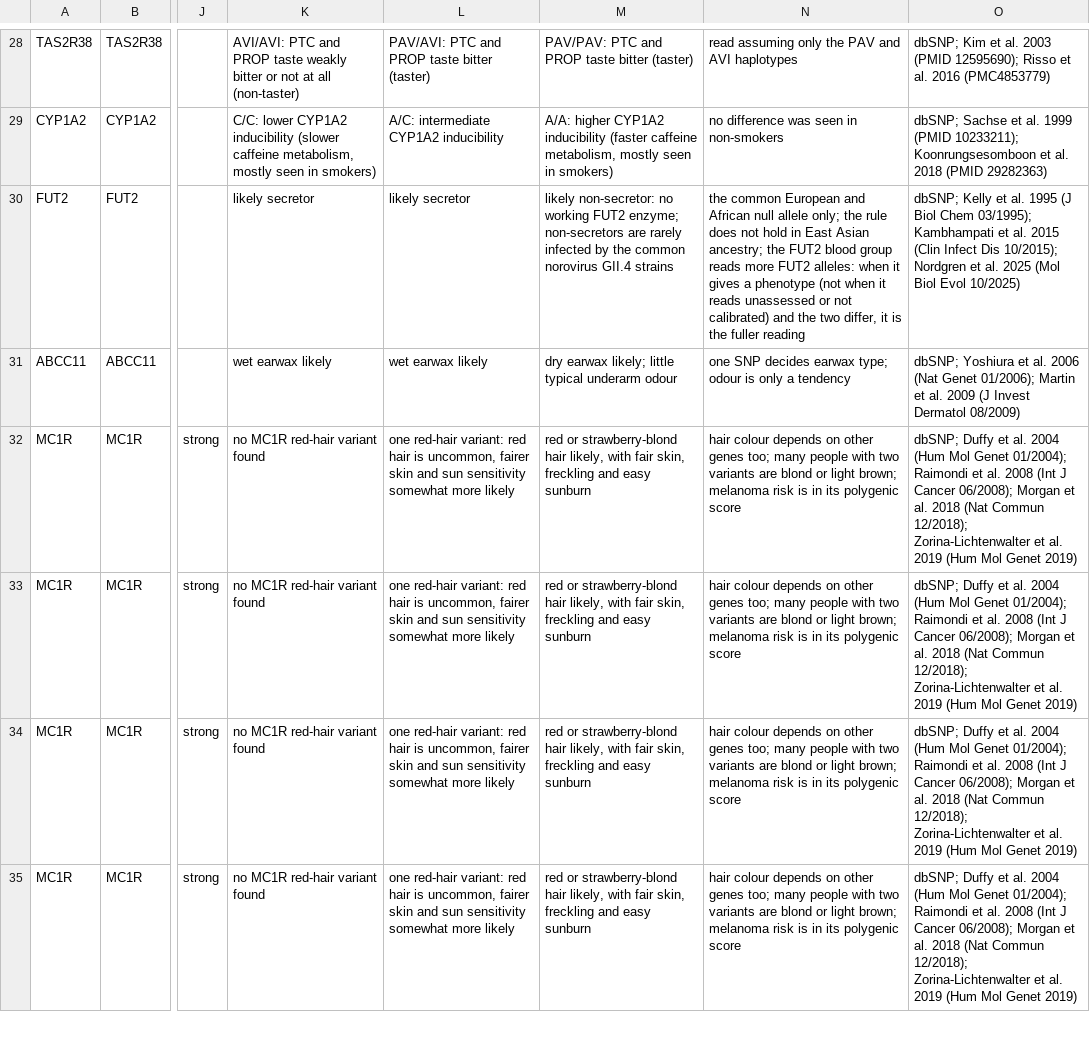
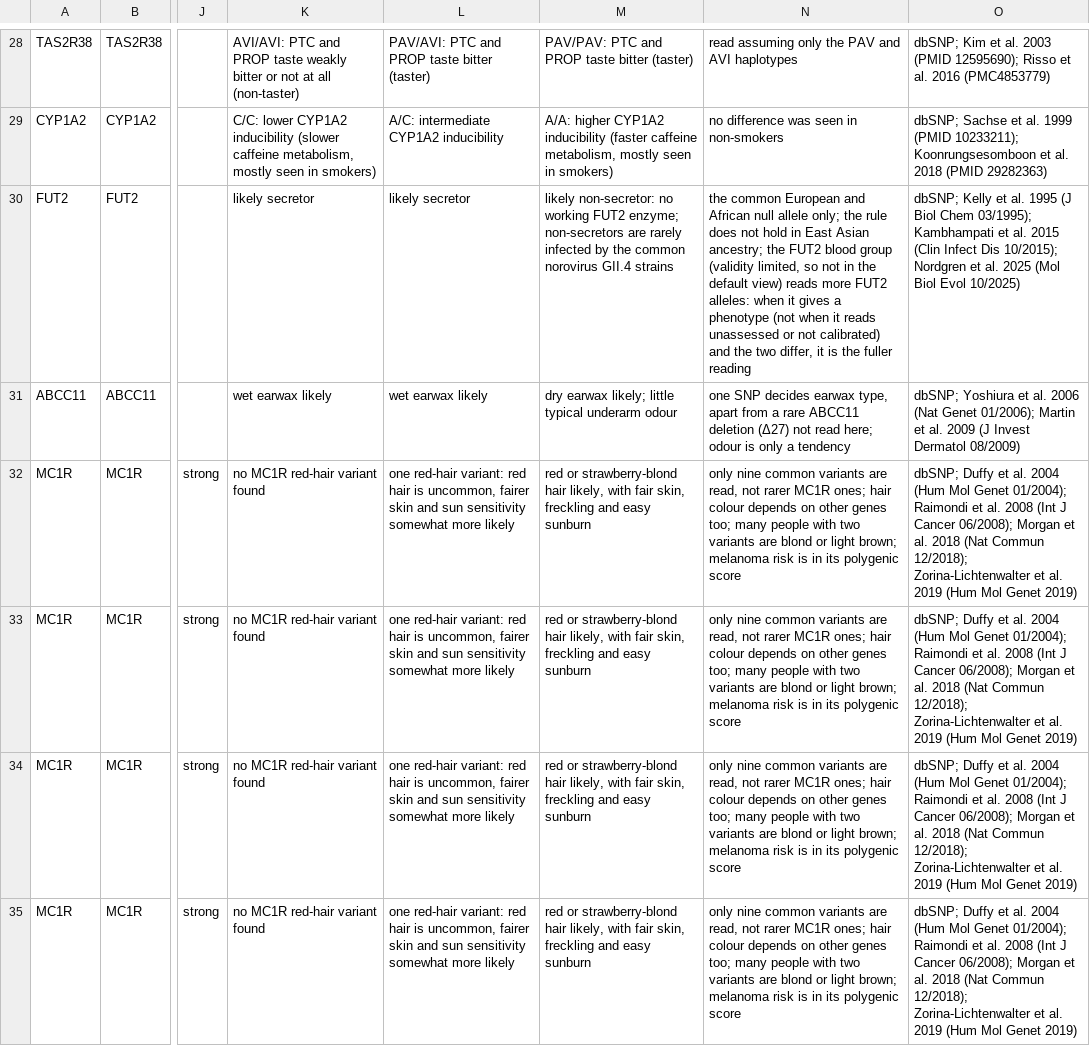
Before and after one commit to genokeeper/genokeeper, a TSV file: src/genokeeper/resources/traits/traits.tsv, drawn as a sheet; only a part is shown, gaps mark what is left out; the diff covers the shown part only; the diff names each change by its address in the sheet, - before the commit and + after, or states it on an @@ line.

Commit message:
fix: traits wording and SpliceAI names in the VEP key before the calibration tables
traits.tsv: the CCR5 comment no longer calls dbSNP's 46373453 a right shift (it is the
first base of dbSNP's anchor range; HGVS shifts the deletion right, to 46373456); the
FUT2 note says the blood group it points to is validity limited, so not in the default
view; the ABCC11 note names the rare Δ27 deletion it does not read; the MC1R note says
only nine common variants are read. The skill quotes the new notes.

The vep step's cache key now holds SPLICEAI_NAMES (sorted JSON), so an edit to the map
runs VEP and SpliceAI again without relying on a step-version bump.

The OUTSIDE caution (calibrate/classes.py) no longer reads as a garden-path sentence. It
is a run-time warning only: OUTSIDE_VERSION, not this text, is the versions value, so no
table's versions move.

These land before the calibration tables: calibrate/slice3f.py hashes every byte under
resources/traits, so a later edit there would stale the slice3f table.

```diff
--- a/src/genokeeper/resources/traits/traits.tsv
+++ b/src/genokeeper/resources/traits/traits.tsv
-N30: …blood group reads more…
+N30: …blood group (validity limited, so not in the default view) reads more…
-N31: …decides earwax type; odour is…
+N31: …decides earwax type, apart from a rare ABCC11 deletion (Δ27) not read here; odour is…
-N32:N35: hair colour…
+N32:N35: only nine common variants are read, not rarer MC1R ones; hair colour…
```
Also changed, not shown: 10 edited cells elsewhere in this file, 6 other files.
